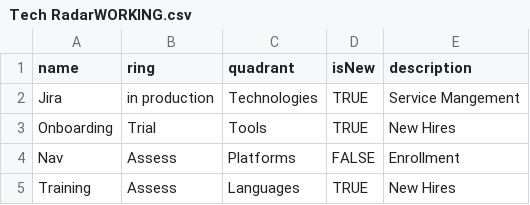
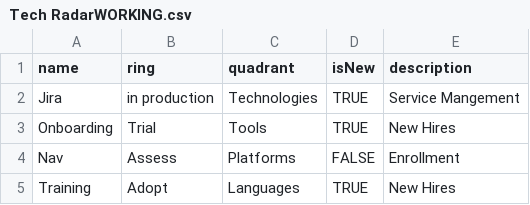
Before and after one commit to RDHTechnology/RDH-Rader-Test-2, a CSV file: Tech RadarWORKING.csv, drawn as a sheet.

Commit message:
Update Tech RadarWORKING.csv

```diff
--- a/Tech RadarWORKING.csv
+++ b/Tech RadarWORKING.csv
@@ -4,2 +4,2 @@ Onboarding,Trial,Tools,TRUE,New Hires
 Nav,Assess,Platforms,FALSE,Enrollment
-Training,Assess,Languages,TRUE,New Hires
+Training,Adopt,Languages,TRUE,New Hires
```
